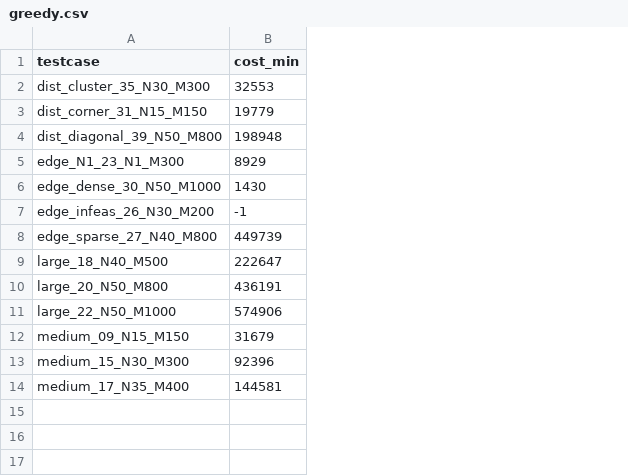
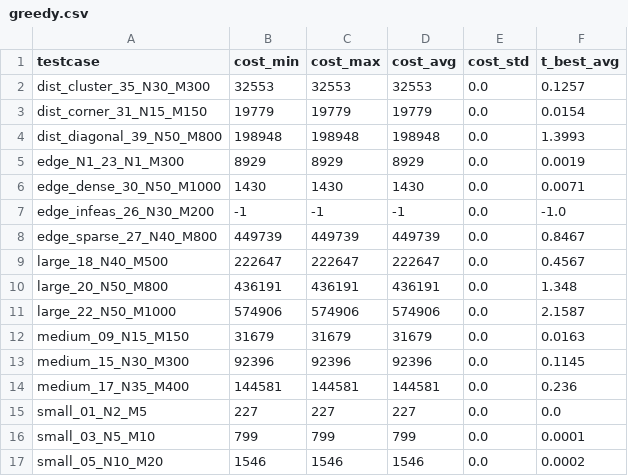
Before and after one commit to ArrayPowerPlay/warehouse-order-picking-optimization, a CSV file: results/phase4/greedy.csv, drawn as a sheet; the diff names each change by its address in the sheet, - before the commit and + after, or states it on an @@ line.

```diff
--- a/results/phase4/greedy.csv
+++ b/results/phase4/greedy.csv
+column C (cost_max), rows 2-14: 32553 | 19779 | 198948 | 8929 | 1430 | -1 | 449739 | 222647 | 436191 | 574906 | 31679 | 92396 | 144581
+column D (cost_avg), rows 2-14: 32553 | 19779 | 198948 | 8929 | 1430 | -1 | 449739 | 222647 | 436191 | 574906 | 31679 | 92396 | 144581
+column E (cost_std), rows 2-14: all 0.0
+column F (t_best_avg), rows 2-14: 0.1257 | 0.0154 | 1.3993 | 0.0019 | 0.0071 | -1.0 | 0.8467 | 0.4567 | 1.348 | 2.1587 | 0.0163 | 0.1145 | 0.236
+row 15: small_01_N2_M5 | 227 | 227 | 227 | 0.0 | 0.0
+row 16: small_03_N5_M10 | 799 | 799 | 799 | 0.0 | 0.0001
+row 17: small_05_N10_M20 | 1546 | 1546 | 1546 | 0.0 | 0.0002
```
Also changed, not shown: results/phase4/cpsat.csv, results/phase4/pywrapcp.csv.
